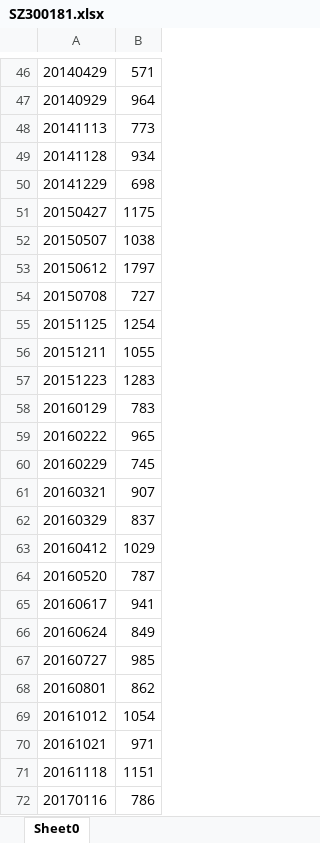
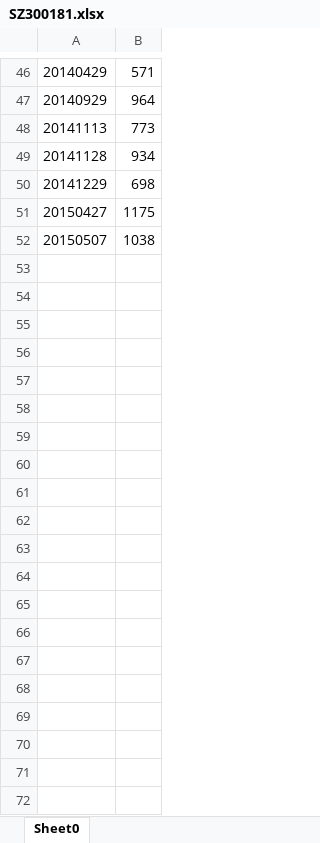
Before and after one commit to senekis316/zq, an Excel workbook: src/main/resources/SZ300181.xlsx, sheet Sheet0, drawn as a sheet; only a part is shown, gaps mark what is left out; values as stored, in another font and other column widths than the file's, no borders; the diff covers the shown part only; the diff names each change by its address in the sheet, - before the commit and + after, or states it on an @@ line.

```diff
--- a/src/main/resources/SZ300181.xlsx (sheet Sheet0)
+++ b/src/main/resources/SZ300181.xlsx (sheet Sheet0)
-row 53: 20150612 | 1797
-row 54: 20150708 | 727
-row 55: 20151125 | 1254
-row 56: 20151211 | 1055
-row 57: 20151223 | 1283
-row 58: 20160129 | 783
-row 59: 20160222 | 965
-row 60: 20160229 | 745
-row 61: 20160321 | 907
-row 62: 20160329 | 837
-row 63: 20160412 | 1029
-row 64: 20160520 | 787
-row 65: 20160617 | 941
-row 66: 20160624 | 849
-row 67: 20160727 | 985
-row 68: 20160801 | 862
-row 69: 20161012 | 1054
-row 70: 20161021 | 971
-row 71: 20161118 | 1151
-row 72: 20170116 | 786
```
Also changed, not shown: 51 removed rows elsewhere in this sheet, 6 other files.
